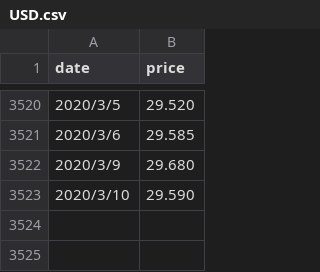
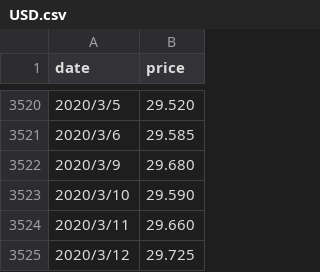
Before and after one commit to syps9202/Stocker, a CSV file: USD.csv, drawn as a sheet; only a part is shown, gaps mark what is left out.

```diff
--- a/USD.csv
+++ b/USD.csv
@@ -3523 +3523,3 @@ date,price
 2020/3/10,29.590
+2020/3/11,29.660
+2020/3/12,29.725
```
Also changed, not shown: EUR.csv.
